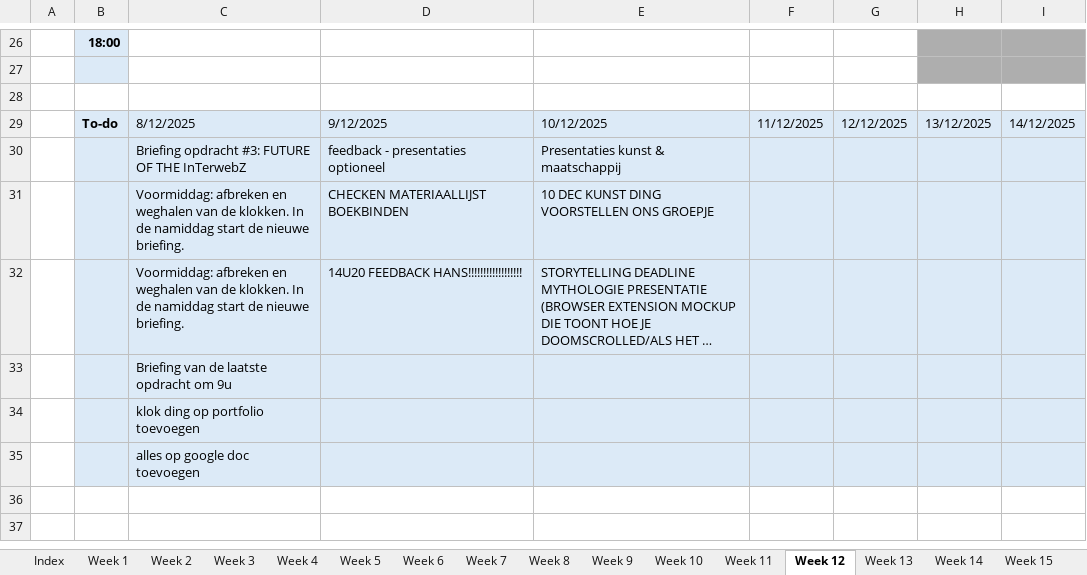
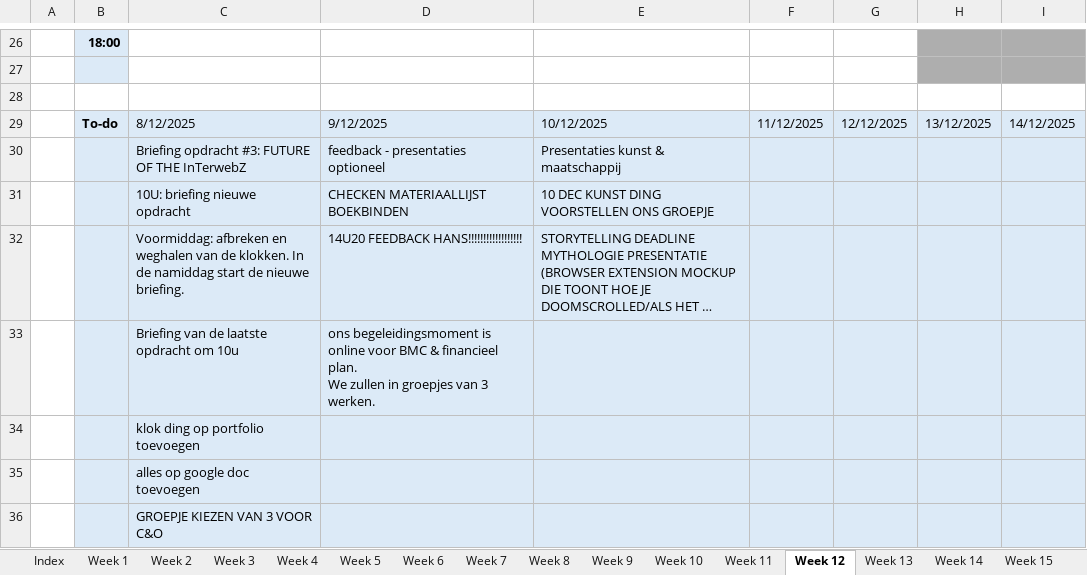
Before and after one commit to ninjahisser/LUCA-3, an Excel workbook: Uurrooster.xlsx, sheet Week 12, drawn as a sheet; only a part is shown, gaps mark what is left out; long unchanged cells end in …; values as stored, in another font and other column widths than the file's, no borders; conditional formats not drawn; removed rows and columns are numbered as before the commit, all else as after; ↵ is a line break in a cell; the diff names each change by its address in the sheet, - before the commit and + after, or states it on an @@ line.

```diff
--- a/Uurrooster.xlsx (sheet Week 12)
+++ b/Uurrooster.xlsx (sheet Week 12)
-C31: Voormiddag: afbreken en weghalen van de klokken. In de namiddag start de nieuwe briefing.
+C31: 10U: briefing nieuwe opdracht
-row 33:  |  | Briefing van de laatste opdracht om 9u
+row 33:  |  | Briefing van de laatste opdracht om 10u | ons begeleidingsmoment is online voor BMC & financieel plan. ↵ We zullen in groepjes van 3 werken.
+row 36:  |  | GROEPJE KIEZEN VAN 3 VOOR C&O
```
Also changed, not shown: 43 other files.
